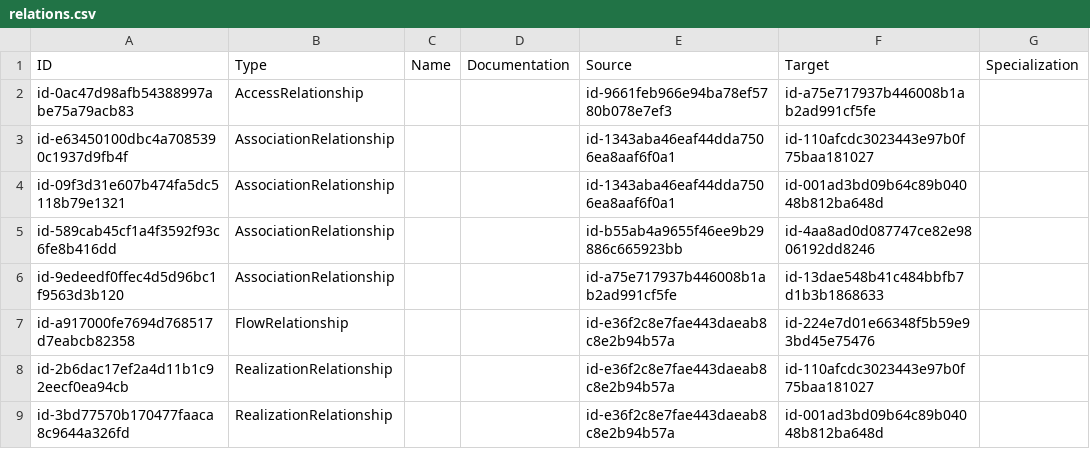
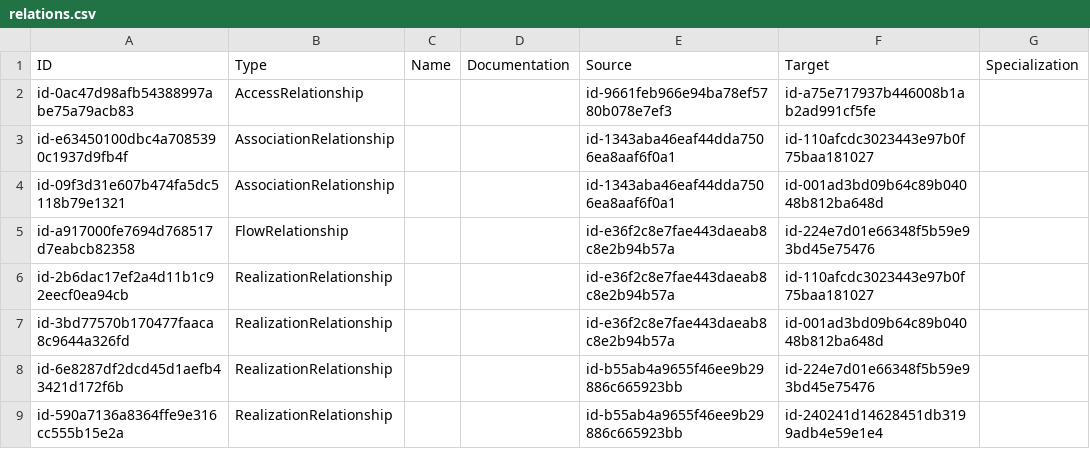
Before and after one commit to eott0605/archi-ea-app, a CSV file: relations.csv, drawn as a sheet; only a part is shown; the shorter side is filled out with more unchanged rows; the diff covers the shown part only; the diff names each change by its address in the sheet, - before the commit and + after, or states it on an @@ line.

```diff
--- a/relations.csv
+++ b/relations.csv
-row 5: id-589cab45cf1a4f3592f93c6fe8b416dd | AssociationRelationship |  |  | id-b55ab4a9655f46ee9b29886c665923bb | id-4aa8ad0d087747ce82e9806192dd8246
-row 6: id-9edeedf0ffec4d5d96bc1f9563d3b120 | AssociationRelationship |  |  | id-a75e717937b446008b1ab2ad991cf5fe | id-13dae548b41c484bbfb7d1b3b1868633
```
Also changed, not shown: 15 removed rows elsewhere in this file, elements.csv, 1 other file.
